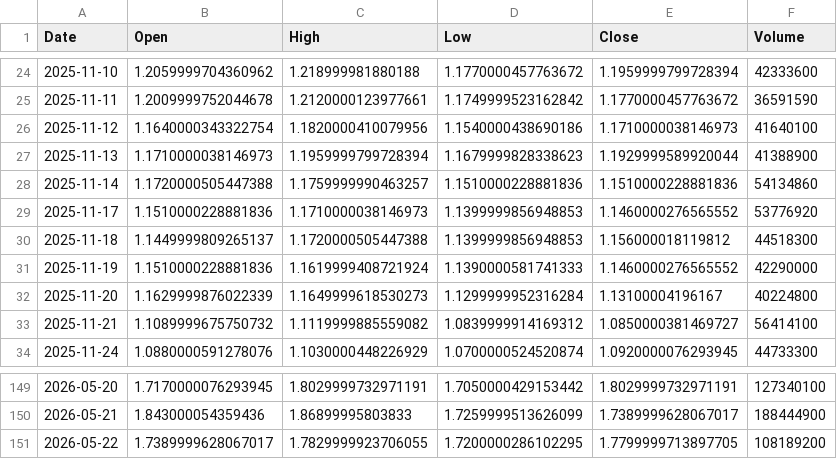
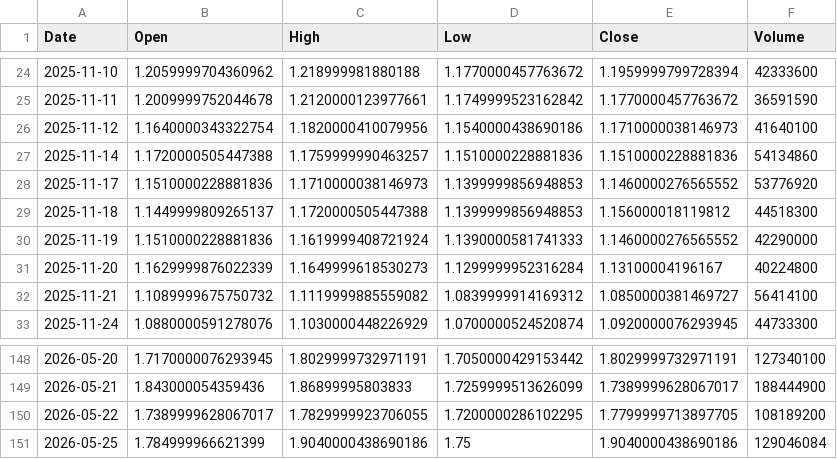
Before and after one commit to cnhjp/quant-trading-system, a CSV file: data/516350.SS_10y_1d.csv, drawn as a sheet; only a part is shown, gaps mark what is left out.

```diff
--- a/data/516350.SS_10y_1d.csv
+++ b/data/516350.SS_10y_1d.csv
@@ -26,3 +26,2 @@ Date,Open,High,Low,Close,Volume
 2025-11-12,1.1640000343322754,1.1820000410079956,1.1540000438690186,1.1710000038146973,41640100
-2025-11-13,1.1710000038146973,1.1959999799728394,1.1679999828338623,1.1929999589920044,41388900
 2025-11-14,1.1720000505447388,1.1759999990463257,1.1510000228881836,1.1510000228881836,54134860
@@ -151 +150,2 @@ Date,Open,High,Low,Close,Volume
 2026-05-22,1.7389999628067017,1.7829999923706055,1.7200000286102295,1.7799999713897705,108189200
+2026-05-25,1.784999966621399,1.9040000438690186,1.75,1.9040000438690186,129046084
```
Also changed, not shown: data/510300.SS_10y_1d.csv, data/QQQ_10y_1d.csv, 2 other files.
